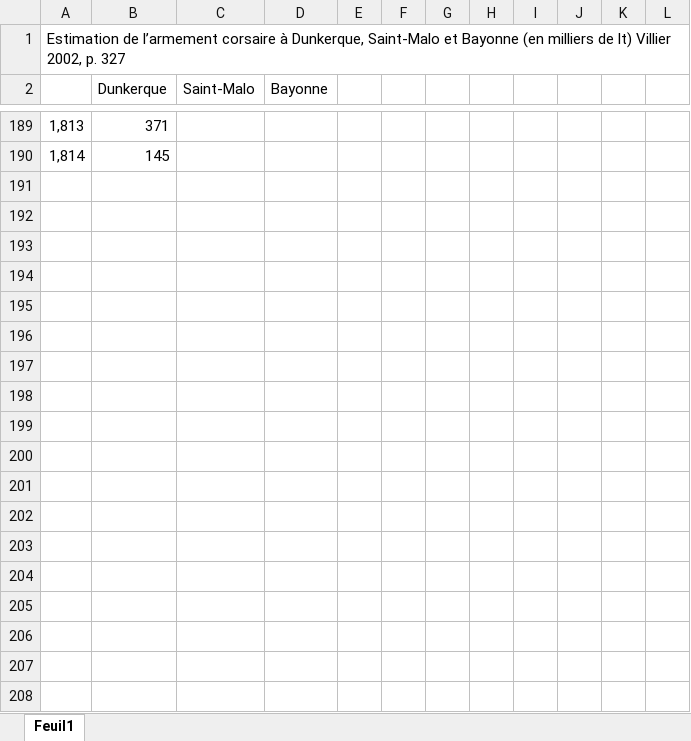
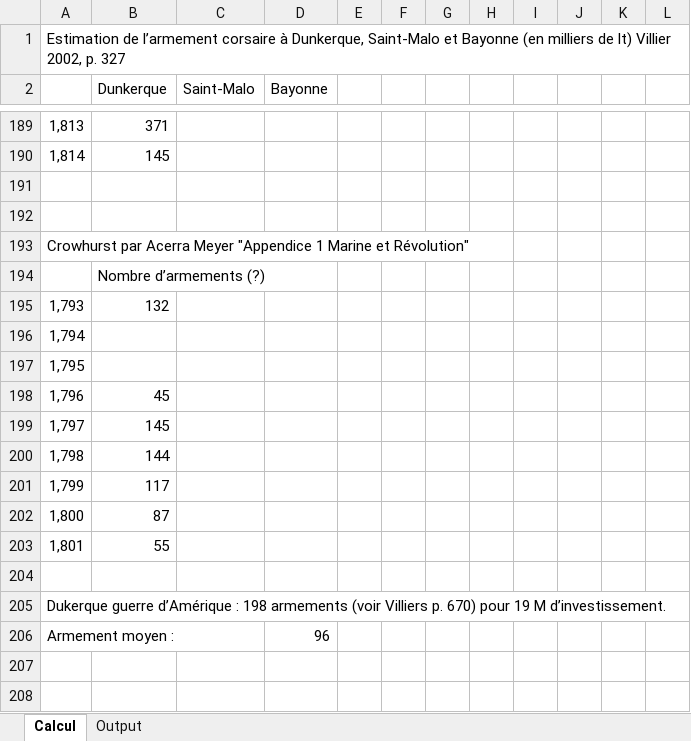
Before and after one commit to gdaudin/2016-Hamburg-Impact-of-War, an Excel workbook: External Data/Résultats de la course française.xlsx, sheet Calcul, drawn as a sheet; only a part is shown, gaps mark what is left out; values as stored, in another font and other column widths than the file's, no borders; the diff covers the shown part only; the diff names each change by its address in the sheet, - before the commit and + after, or states it on an @@ line.

```diff
--- a/External Data/Résultats de la course française.xlsx (sheet Calcul)
+++ b/External Data/Résultats de la course française.xlsx (sheet Calcul)
-sheet tab: Feuil1
+sheet tab: Calcul
+sheet tab: Output
+row 191: (empty)
+row 192: (empty)
+row 193: Crowhurst par Acerra Meyer "Appendice 1 Marine et Révolution"
+row 194:  | Nombre d’armements (?)
+row 195: 1,793 | 132
+row 196: 1,794
+row 197: 1,795
+row 198: 1,796 | 45
+row 199: 1,797 | 145
+row 200: 1,798 | 144
+row 201: 1,799 | 117
+row 202: 1,800 | 87
+row 203: 1,801 | 55
+row 204: (empty)
+row 205: Dukerque guerre d’Amérique : 198 armements (voir Villiers p. 670) pour 19 M d’investissement.
+row 206: Armement moyen : |  |  | 96
+row 207: (empty)
+row 208: (empty)
```
Also changed, not shown: 23 added rows and 3 edited cells elsewhere in this sheet, 11 other files.
